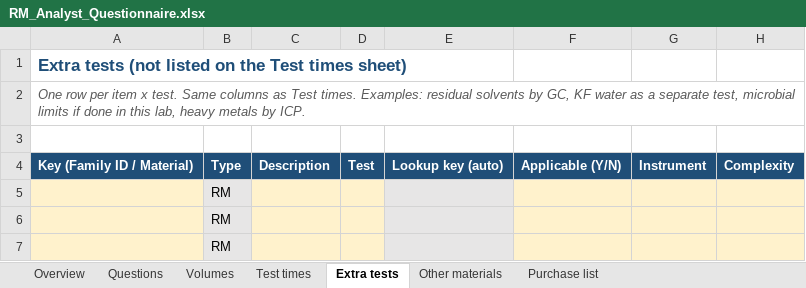
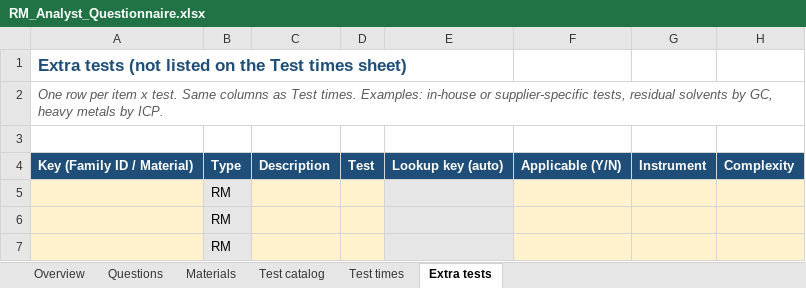
Before and after one commit to rezasiavoshi/fprm, an Excel workbook: questionnaires/RM_Analyst_Questionnaire.xlsx, sheet Extra tests, drawn as a sheet; only a part is shown; values as stored, in another font and other column widths than the file's, no borders; the diff names each change by its address in the sheet, - before the commit and + after, or states it on an @@ line.

```diff
--- a/questionnaires/RM_Analyst_Questionnaire.xlsx (sheet Extra tests)
+++ b/questionnaires/RM_Analyst_Questionnaire.xlsx (sheet Extra tests)
-sheet tab: Volumes
+sheet tab: Materials
-sheet tab: Other materials
-sheet tab: Purchase list
+sheet tab: Test catalog
-A2: …times. Examples: residual solvents by GC, KF water as a separate test, microbial limits if done in this lab, heavy metals…
+A2: …times. Examples: in-house or supplier-specific tests, residual solvents by GC, heavy metals…
```
Also changed, not shown: sheet Test times, sheet Materials, sheet Questions, sheet Overview, hidden cells, 5 other files.
